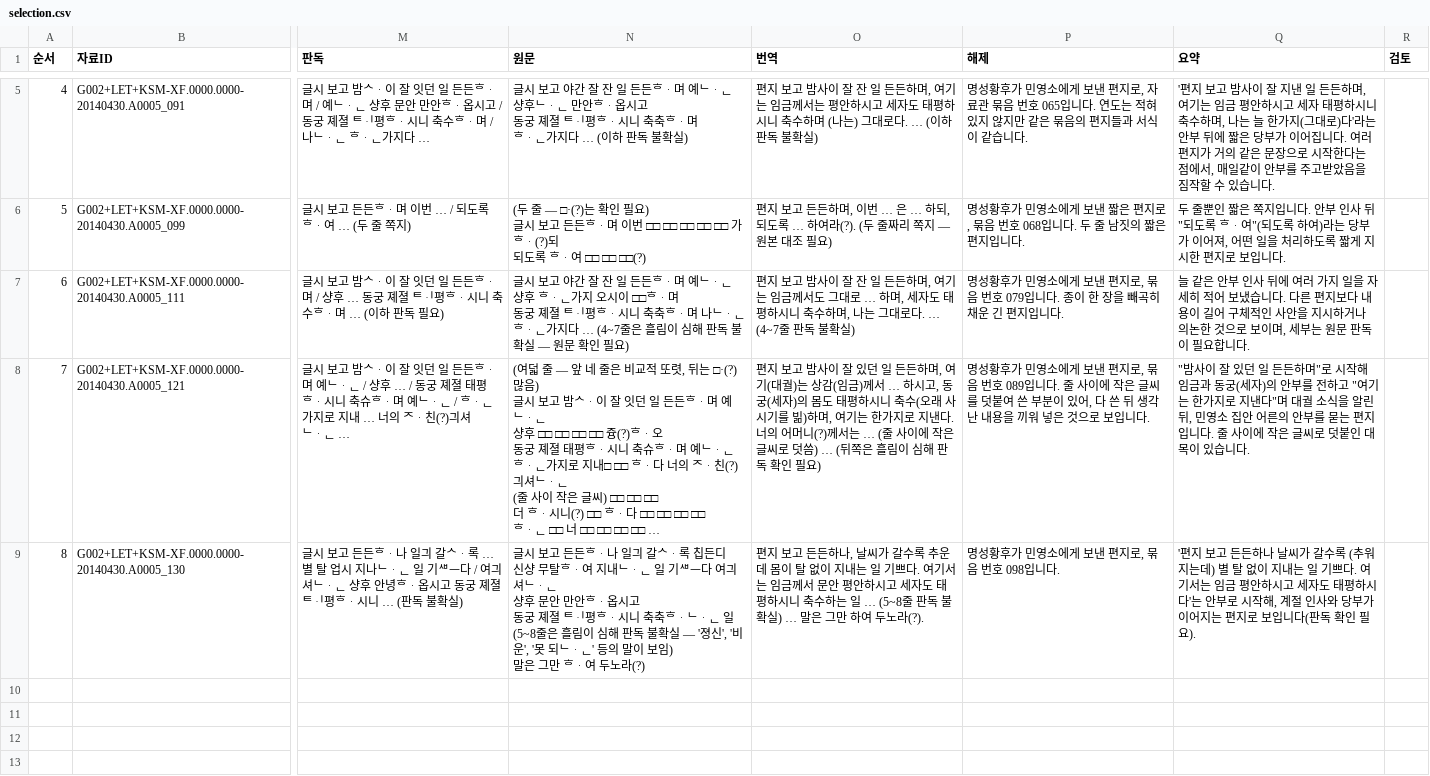
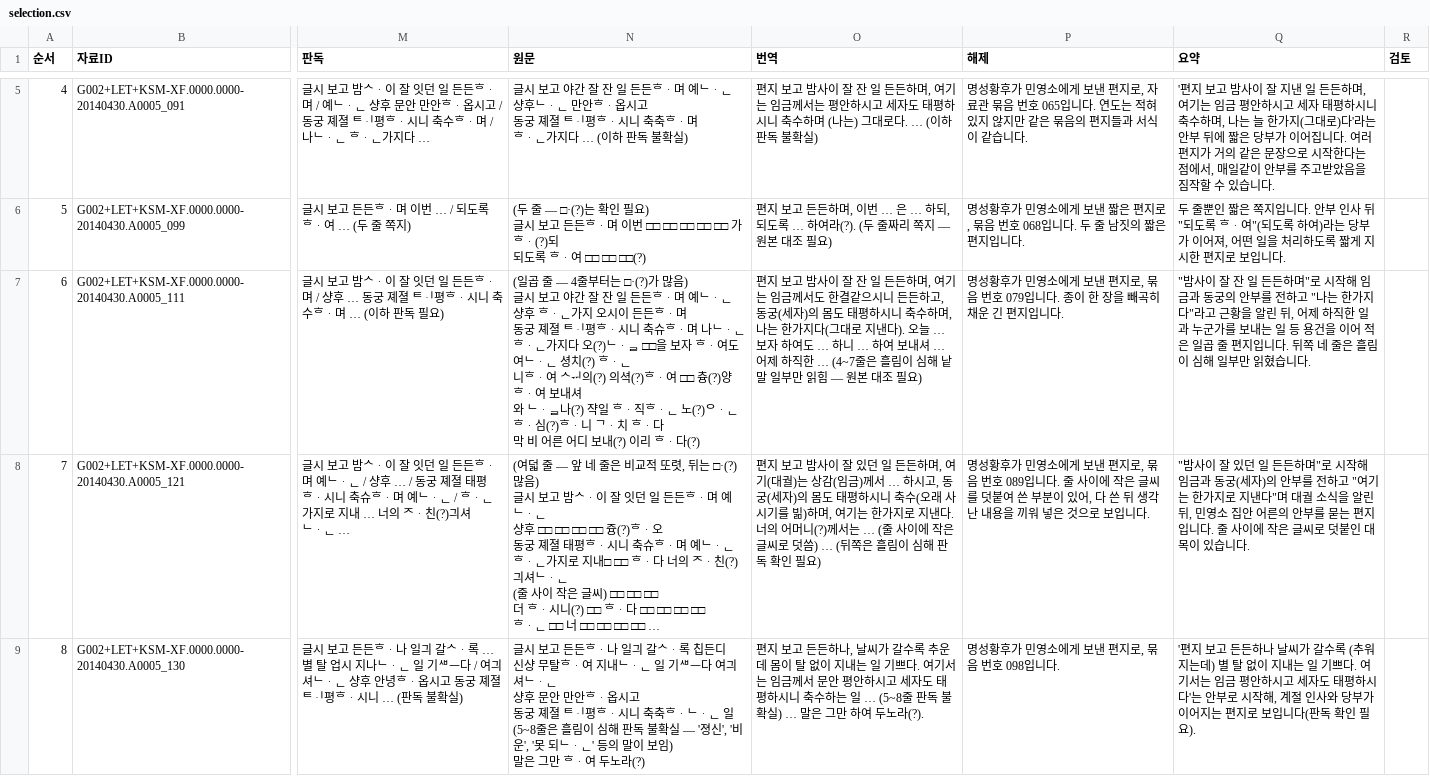
Before and after one commit to changgi/archive-tools, a CSV file: examples/myeongseong-letters/selection.csv, drawn as a sheet; only a part is shown, gaps mark what is left out; long unchanged cells end in …; ↵ is a line break in a cell; the diff names each change by its address in the sheet, - before the commit and + after, or states it on an @@ line.

```diff
--- a/examples/myeongseong-letters/selection.csv
+++ b/examples/myeongseong-letters/selection.csv
-N7 (원문): 글시 보고 야간 잘 잔 일 든든ᄒᆞ며 예ᄂᆞᆫ ↵ 샹후 ᄒᆞᆫ가지 오시이 □□ᄒᆞ며 ↵ 동궁 졔졀 ᄐᆡ평ᄒᆞ시니 축축ᄒᆞ며 나ᄂᆞᆫ ↵ ᄒᆞᆫ가지다 … (4~7줄은 흘림이 심해 판독 불확실 — 원문 확인 필요)
+N7 (원문): (일곱 줄 — 4줄부터는 □·(?)가 많음) ↵ 글시 보고 야간 잘 잔 일 든든ᄒᆞ며 예ᄂᆞᆫ ↵ 샹후 ᄒᆞᆫ가지 오시이 든든ᄒᆞ며 ↵ 동궁 졔졀 ᄐᆡ평ᄒᆞ시니 축슈ᄒᆞ며 나ᄂᆞᆫ ↵ ᄒᆞᆫ가지다 오(?)ᄂᆞᆯ □□을 보자 ᄒᆞ여도 여ᄂᆞᆫ 셩치(?) ᄒᆞᆫ ↵ 니ᄒᆞ여 ᄉᆔ의(?) 의셕(?)ᄒᆞ여 □□ 츙(?)양 ᄒᆞ여 보내셔 ↵ 와 ᄂᆞᆯ나(?) 쟉일 ᄒᆞ직ᄒᆞᆫ 노(?)ᄋᆞᆫ ᄒᆞ심(?)ᄒᆞ니 ᄀᆞ치 ᄒᆞ다 ↵ 막 비 어른 어디 보내(?) 이리 ᄒᆞ다(?)
-O7 (번역): …께서도 그대로 … 하며, 세자도 태평하시니 축수하며, 나는 그대로다. … (4~7줄 판독 불확실)
+O7 (번역): …께서도 한결같으시니 든든하고, 동궁(세자)의 몸도 태평하시니 축수하며, 나는 한가지다(그대로 지낸다). 오늘 … 보자 하여도 … 하니 … 하여 보내셔 … 어제 하직한 … (4~7줄은 흘림이 심해 낱말 일부만 읽힘 — 원본 대조 필요)
-Q7 (요약): 늘 같은 안부 인사 뒤에 여러 가지 일을 자세히 적어 보냈습니다. 다른 편지보다 내용이 길어 구체적인 사안을 지시하거나 의논한 것으로 보이며, 세부는 원문 판독이 필요합니다.
+Q7 (요약): "밤사이 잘 잔 일 든든하며"로 시작해 임금과 동궁의 안부를 전하고 "나는 한가지다"라고 근황을 알린 뒤, 어제 하직한 일과 누군가를 보내는 일 등 용건을 이어 적은 일곱 줄 편지입니다. 뒤쪽 네 줄은 흘림이 심해 일부만 읽혔습니다.
```
Also changed, not shown: examples/gujora/selection.csv, examples/hagari/selection.csv, 27 other files.
